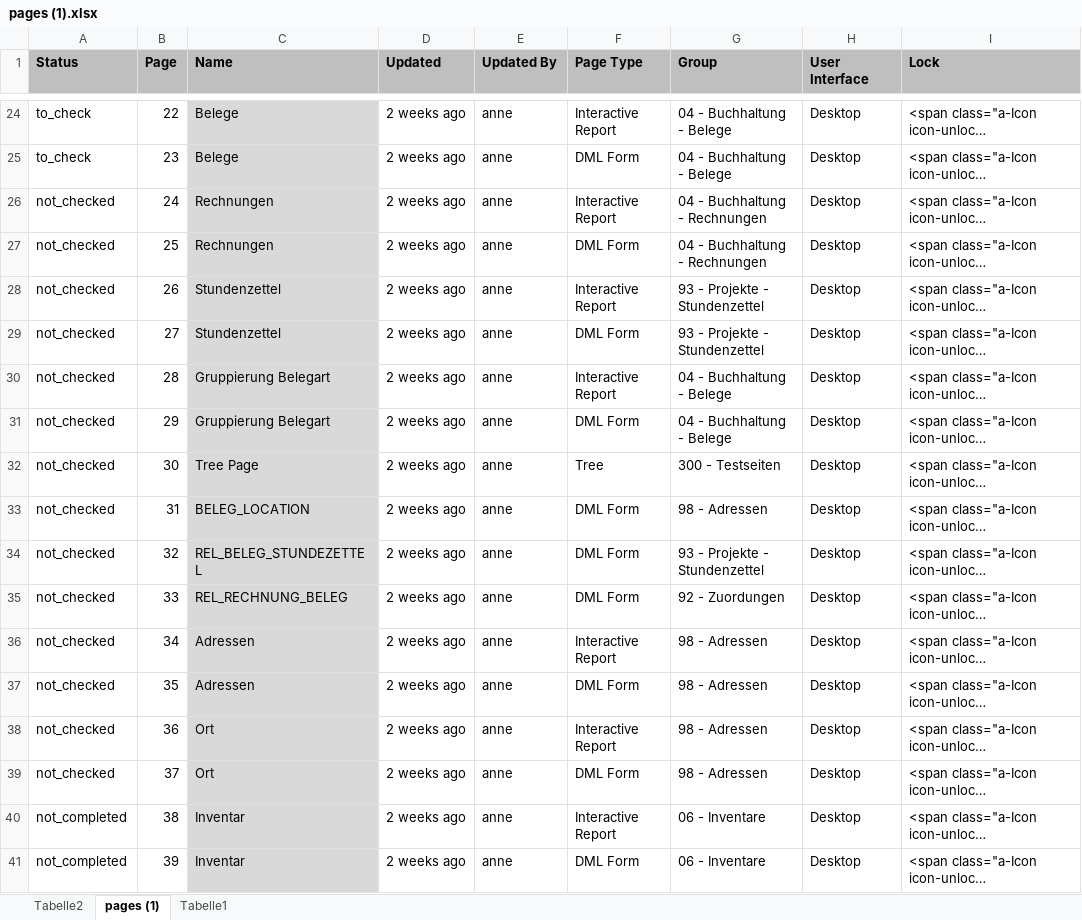
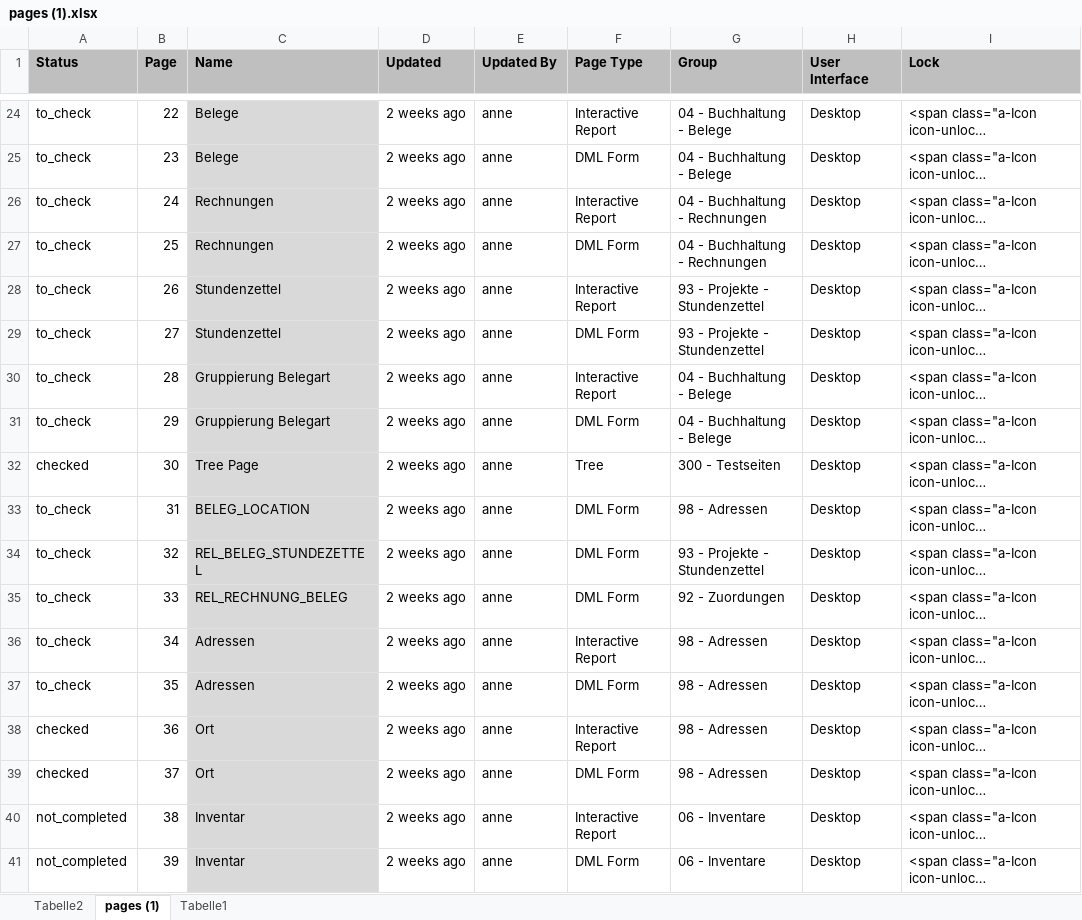
Before and after one commit to anneri51/comp, an Excel workbook: Juni_2020/pages (1).xlsx, sheet pages (1), drawn as a sheet; only a part is shown, gaps mark what is left out; long unchanged cells end in …; values as stored, in another font and other column widths than the file's, no borders; conditional formats not drawn; the diff covers the shown part only; the diff names each change by its address in the sheet, - before the commit and + after, or states it on an @@ line.

Commit message:
Juni 2020 19

```diff
--- a/Juni_2020/pages (1).xlsx (sheet pages (1))
+++ b/Juni_2020/pages (1).xlsx (sheet pages (1))
-A26:A31 (Status): not_checked
+A26:A31 (Status): to_check
-A32 (Status): not_checked
+A32 (Status): checked
-A33:A37 (Status): not_checked
+A33:A37 (Status): to_check
-A38:A39 (Status): not_checked
+A38:A39 (Status): checked
```
Also changed, not shown: 29 edited cells elsewhere in this sheet.
